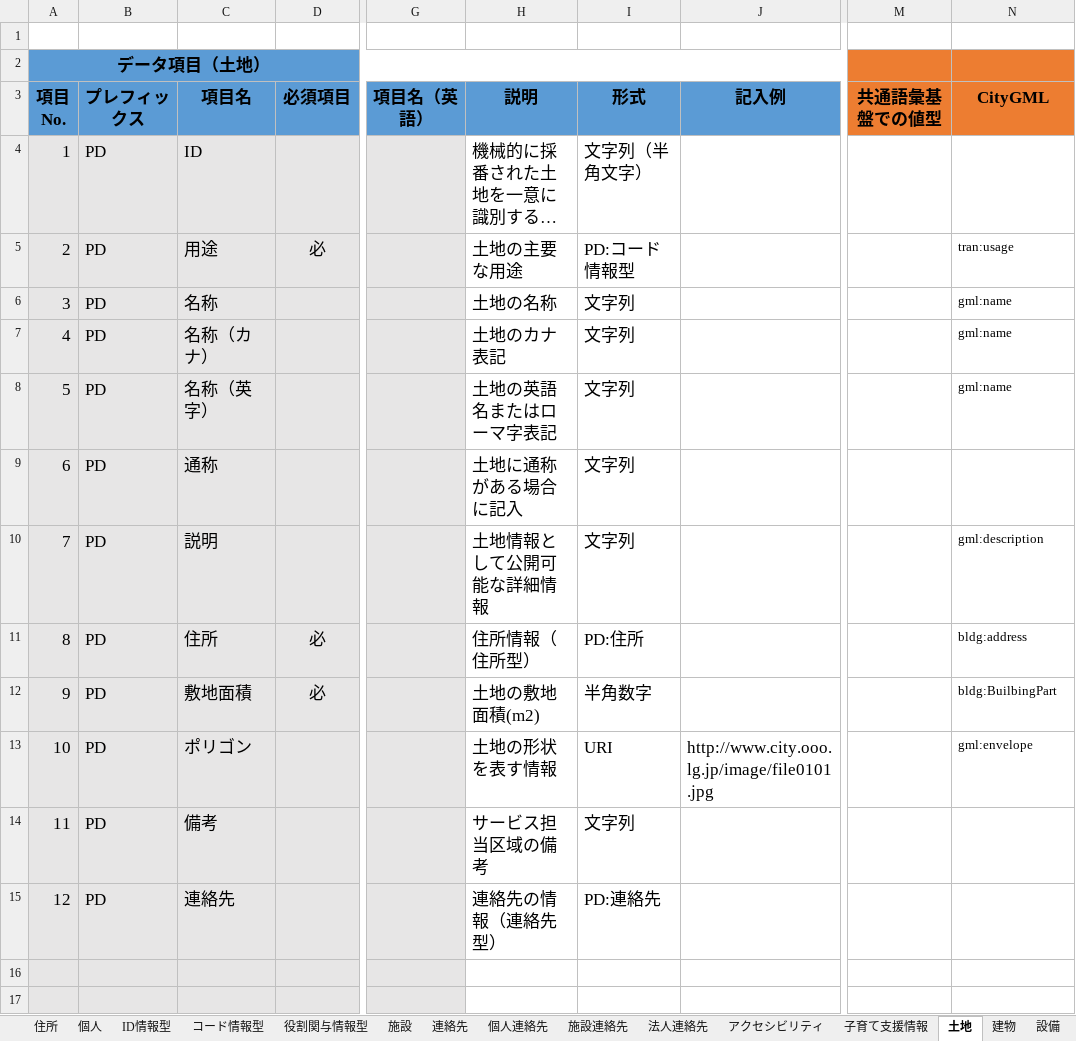
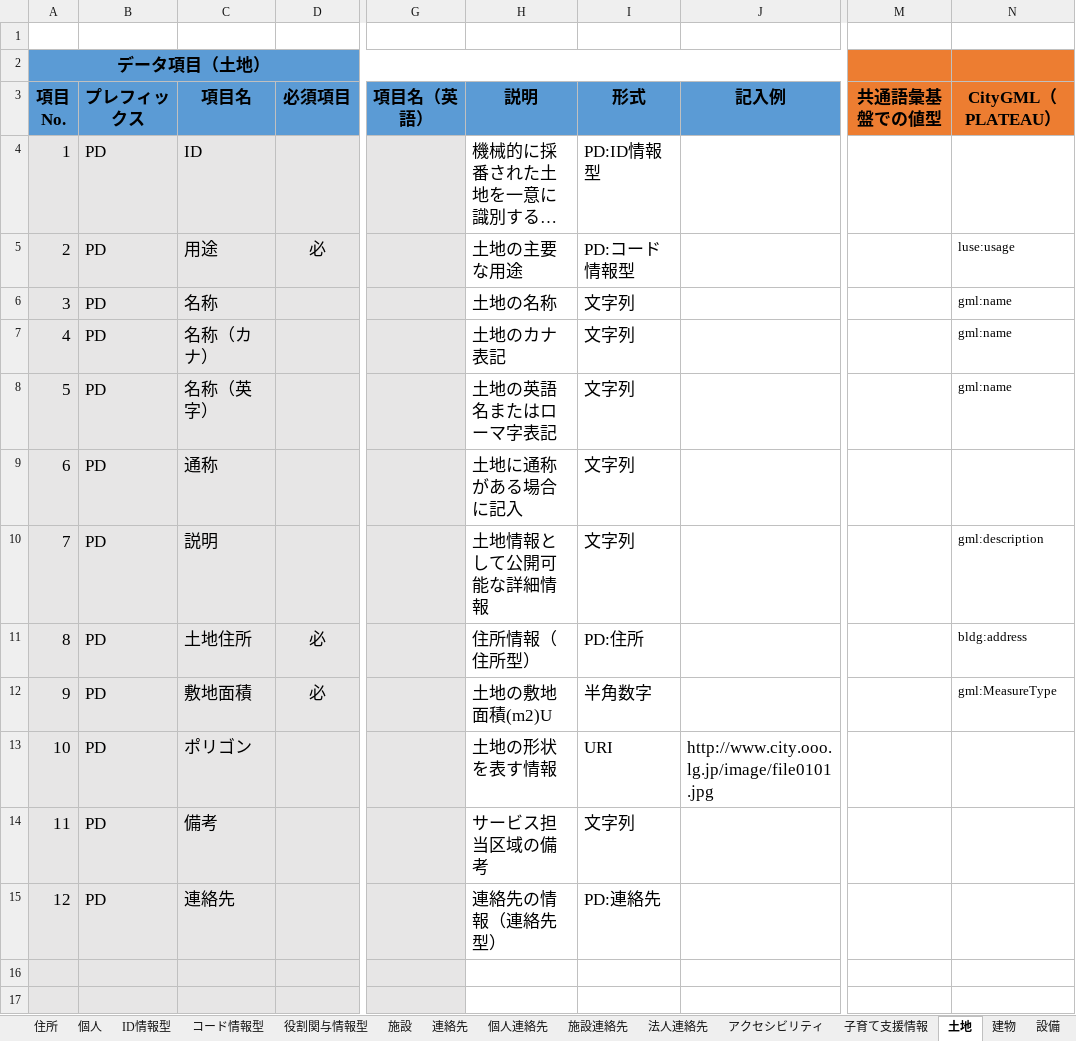
Before and after one commit to JDA-DM/GIF, an Excel workbook: 430_コアデータモデル/438_コアデータモデル_DMD.xlsx, sheet 土地, drawn as a sheet; only a part is shown, gaps mark what is left out; long unchanged cells end in …; values as stored, in another font and other column widths than the file's, no borders; conditional formats not drawn; the diff names each change by its address in the sheet, - before the commit and + after, or states it on an @@ line.

```diff
--- a/430_コアデータモデル/438_コアデータモデル_DMD.xlsx (sheet 土地)
+++ b/430_コアデータモデル/438_コアデータモデル_DMD.xlsx (sheet 土地)
-N3: CityGML
+N3: CityGML（PLATEAU）
-I4 (形式): 文字列（半角文字）
+I4 (形式): PD:ID情報型
-N5 (CityGML（PLATEAU）): tran:usage
+N5 (CityGML（PLATEAU）): luse:usage
-C11 (項目名): 住所
+C11 (項目名): 土地住所
-H12 (説明): 土地の敷地面積(m2)
+H12 (説明): 土地の敷地面積(m2)U
-N12 (CityGML（PLATEAU）): bldg:BuilbingPart
+N12 (CityGML（PLATEAU）): gml:MeasureType
-N13 (CityGML（PLATEAU）): gml:envelope
+N13 (CityGML（PLATEAU）): (empty)
```
Also changed, not shown: sheet 建物, sheet 設備, sheet 施設, 3 other files.
